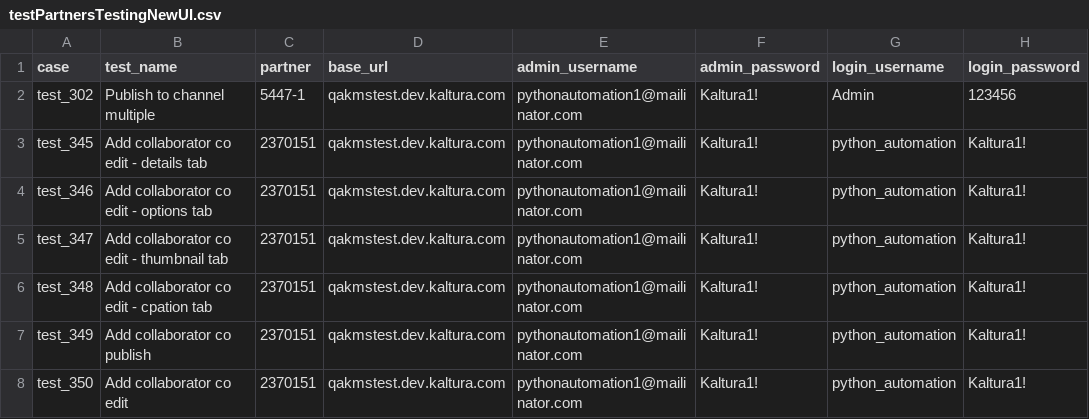
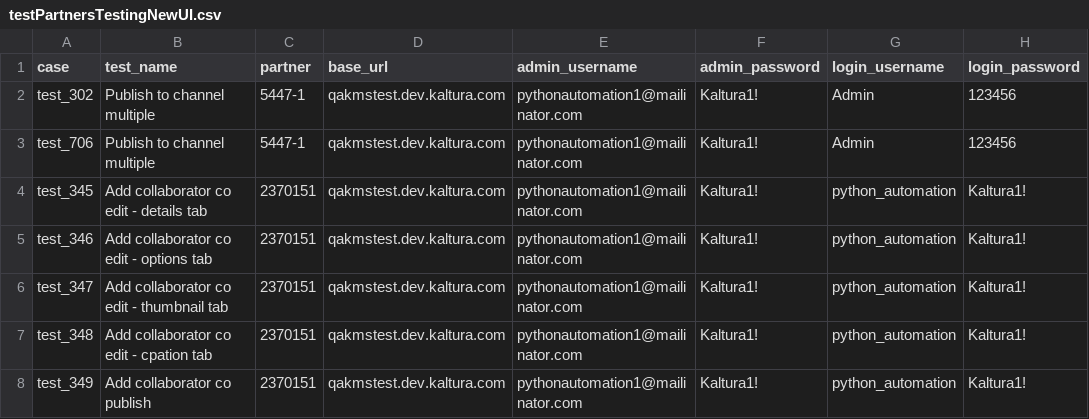
Before and after one commit to NadyaDi/kms-automation, a CSV file: web/ini/testPartnersTestingNewUI.csv, drawn as a sheet; only a part is shown; the shorter side is filled out with more unchanged rows.

Commit message:
Added navigateTo generic method Tests 706 done Upload method updated

```diff
--- a/web/ini/testPartnersTestingNewUI.csv
+++ b/web/ini/testPartnersTestingNewUI.csv
@@ -2,2 +2,3 @@ case,test_name,partner,base_url,admin_username,admin_password,login_username,log
 test_302,Publish to channel multiple,5447-1,qakmstest.dev.kaltura.com,pythonautomation1@mailinator.com,Kaltura1!,Admin,123456
+test_706,Publish to channel multiple,5447-1,qakmstest.dev.kaltura.com,pythonautomation1@mailinator.com,Kaltura1!,Admin,123456
 test_345,Add collaborator co edit - details tab,2370151,qakmstest.dev.kaltura.com,pythonautomation1@mailinator.com,Kaltura1!,python_automation,Kaltura1!
```
Also changed, not shown: web/ini/testPartnersTesting.csv, web/ini/testSet.csv, 6 other files.
